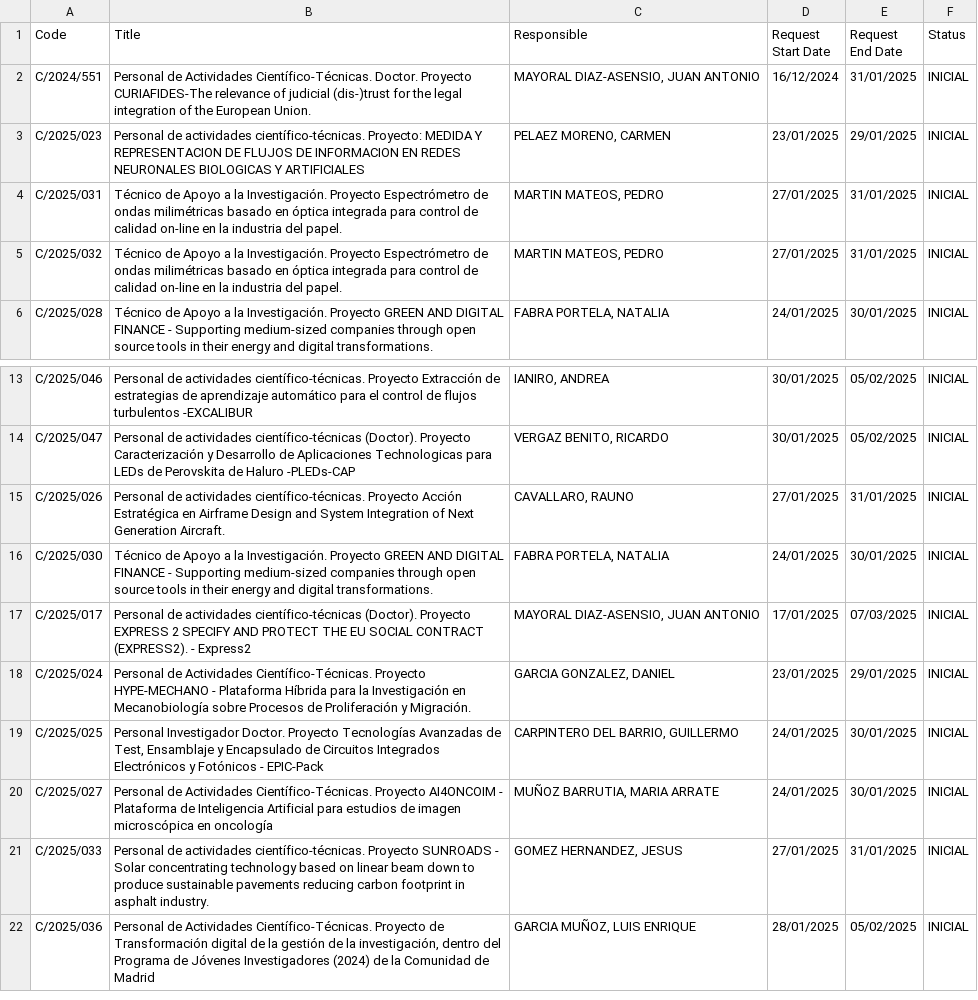
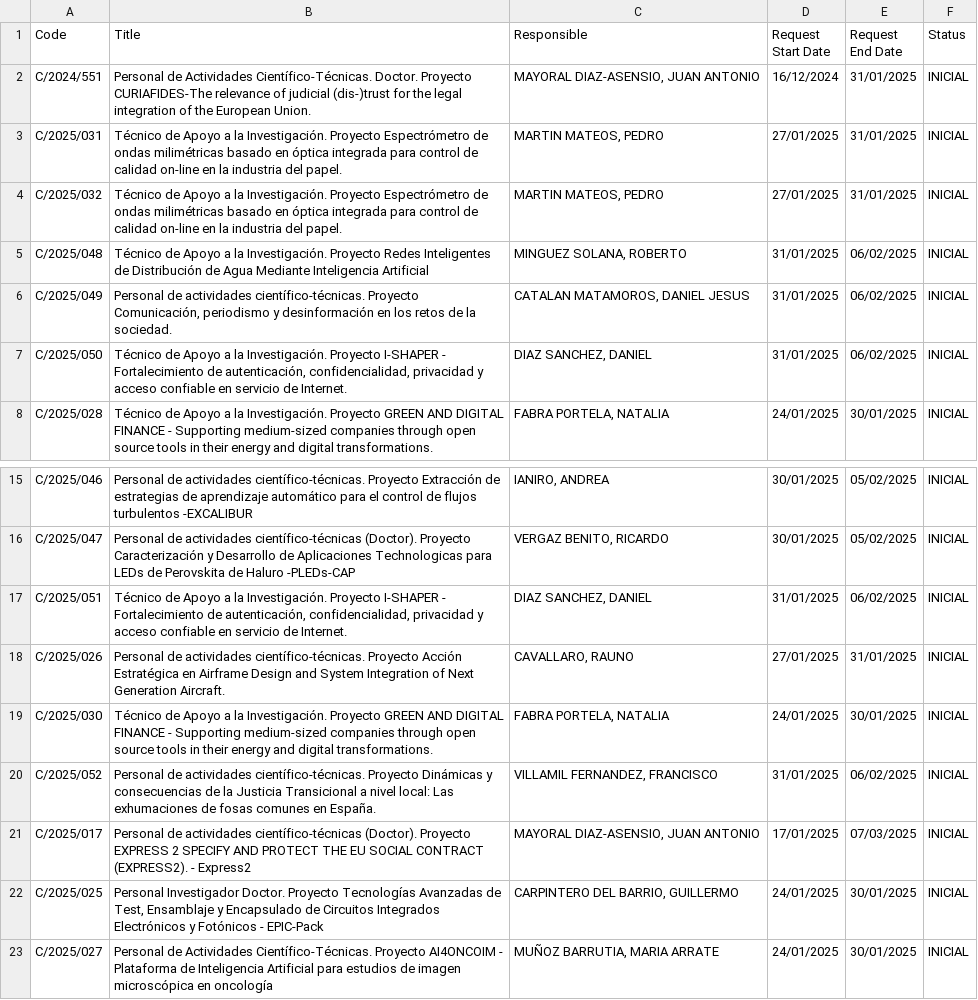
Before and after one commit to oscgf/atenea-scraper, a CSV file: job_offers.csv, drawn as a sheet; only a part is shown, gaps mark what is left out; the shorter side is filled out with more unchanged rows; removed rows and columns are numbered as before the commit, all else as after; the diff names each change by its address in the sheet, - before the commit and + after, or states it on an @@ line.

```diff
--- a/job_offers.csv
+++ b/job_offers.csv
-row 3: C/2025/023 | Personal de actividades científico-técnicas. Proyecto: MEDIDA Y REPRESENTACION DE FLUJOS DE INFORMACION EN REDES NEURONALES BIOLOGICAS Y ARTIFICIALES | PELAEZ MORENO, CARMEN | 23/01/2025 | 29/01/2025 | INICIAL
+row 5: C/2025/048 | Técnico de Apoyo a la Investigación. Proyecto Redes Inteligentes de Distribución de Agua Mediante Inteligencia Artificial | MINGUEZ SOLANA, ROBERTO | 31/01/2025 | 06/02/2025 | INICIAL
+row 6: C/2025/049 | Personal de actividades científico-técnicas. Proyecto Comunicación, periodismo y desinformación en los retos de la sociedad. | CATALAN MATAMOROS, DANIEL JESUS | 31/01/2025 | 06/02/2025 | INICIAL
+row 7: C/2025/050 | Técnico de Apoyo a la Investigación. Proyecto I-SHAPER - Fortalecimiento de autenticación, confidencialidad, privacidad y acceso confiable en servicio de Internet. | DIAZ SANCHEZ, DANIEL | 31/01/2025 | 06/02/2025 | INICIAL
+row 17: C/2025/051 | Técnico de Apoyo a la Investigación. Proyecto I-SHAPER - Fortalecimiento de autenticación, confidencialidad, privacidad y acceso confiable en servicio de Internet. | DIAZ SANCHEZ, DANIEL | 31/01/2025 | 06/02/2025 | INICIAL
+row 20: C/2025/052 | Personal de actividades científico-técnicas. Proyecto Dinámicas y consecuencias de la Justicia Transicional a nivel local: Las exhumaciones de fosas comunes en España. | VILLAMIL FERNANDEZ, FRANCISCO | 31/01/2025 | 06/02/2025 | INICIAL
-row 18: C/2025/024 | Personal de Actividades Científico-Técnicas. Proyecto HYPE-MECHANO - Plataforma Híbrida para la Investigación en Mecanobiología sobre Procesos de Proliferación y Migración. | GARCIA GONZALEZ, DANIEL | 23/01/2025 | 29/01/2025 | INICIAL
```
